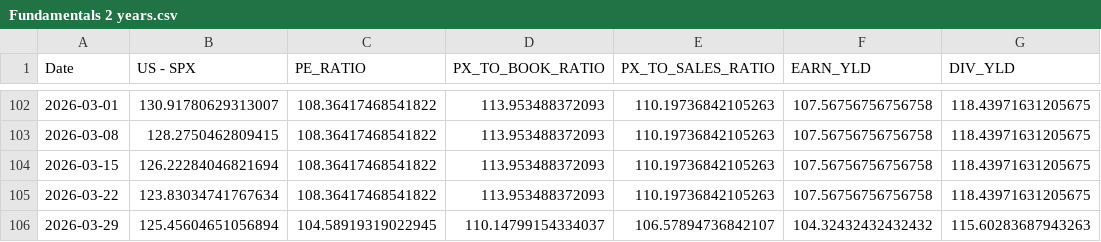
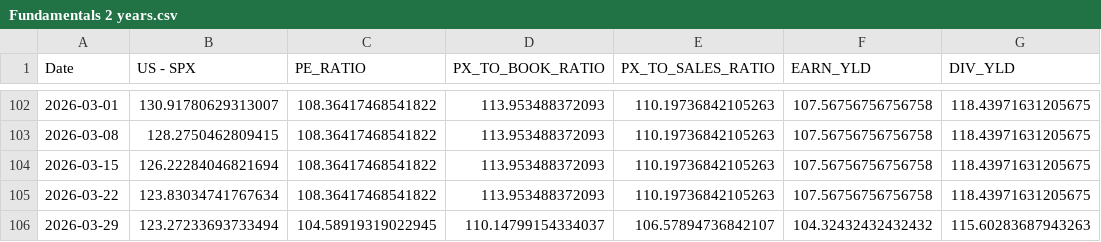
Before and after one commit to WilsonLok1226/datawrapper-csv, a CSV file: Fundamentals 2 years.csv, drawn as a sheet; only a part is shown, gaps mark what is left out; the diff names each change by its address in the sheet, - before the commit and + after, or states it on an @@ line.

Commit message:
Auto-update CSV with latest sales data

```diff
--- a/Fundamentals 2 years.csv
+++ b/Fundamentals 2 years.csv
-B106 (US - SPX): 125.45604651056894
+B106 (US - SPX): 123.27233693733494
```
